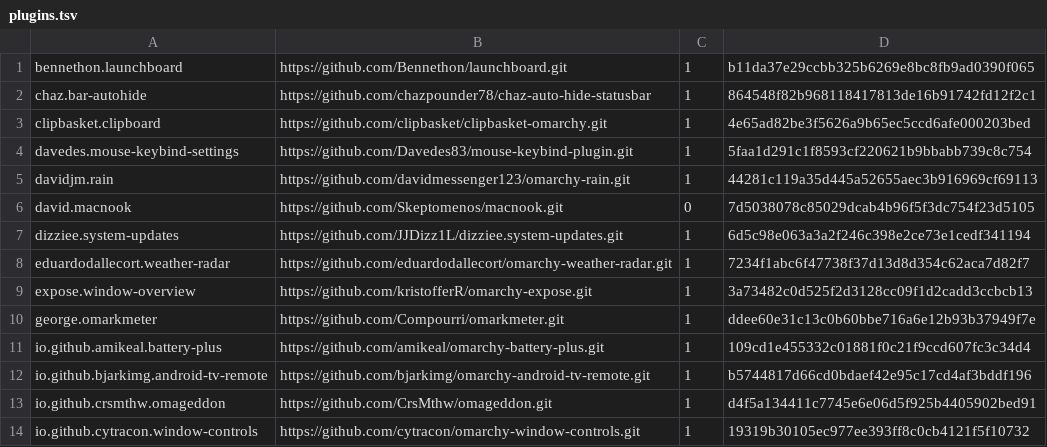
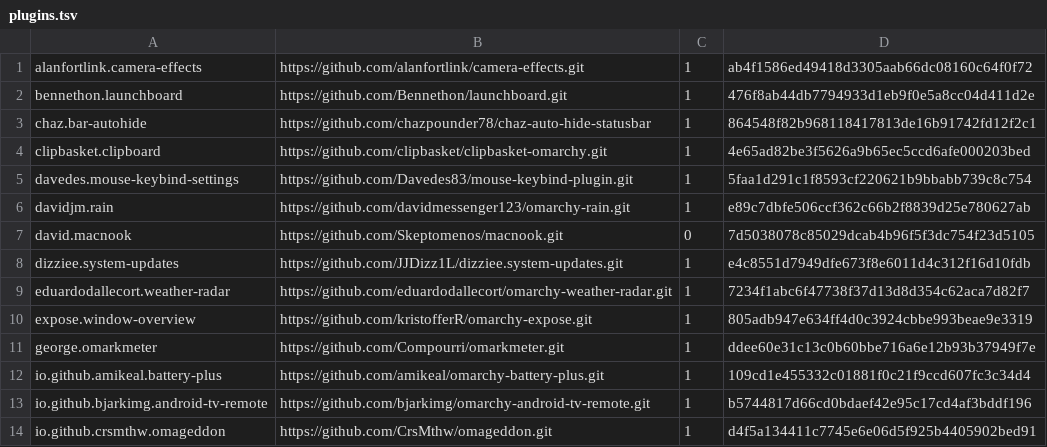
Before and after one commit to samiulislam16/my-omarchy-vault, a TSV file: plugins/plugins.tsv, drawn as a sheet; only a part is shown; the shorter side is filled out with more unchanged rows; the diff covers the shown part only.

```diff
--- a/plugins/plugins.tsv
+++ b/plugins/plugins.tsv
@@ -1,2 +1,3 @@
-bennethon.launchboard	https://github.com/Bennethon/launchboard.git	1	b11da37e29ccbb325b6269e8bc8fb9ad0390f065
+alanfortlink.camera-effects	https://github.com/alanfortlink/camera-effects.git	1	ab4f1586ed49418d3305aab66dc08160c64f0f72
+bennethon.launchboard	https://github.com/Bennethon/launchboard.git	1	476f8ab44db7794933d1eb9f0e5a8cc04d411d2e
 chaz.bar-autohide	https://github.com/chazpounder78/chaz-auto-hide-statusbar	1	864548f82b968118417813de16b91742fd12f2c1
@@ -4,7 +5,7 @@ clipbasket.clipboard	https://github.com/clipbasket/clipbasket-omarchy.git	1	4e65
 davedes.mouse-keybind-settings	https://github.com/Davedes83/mouse-keybind-plugin.git	1	5faa1d291c1f8593cf220621b9bbabb739c8c754
-davidjm.rain	https://github.com/davidmessenger123/omarchy-rain.git	1	44281c119a35d445a52655aec3b916969cf69113
+davidjm.rain	https://github.com/davidmessenger123/omarchy-rain.git	1	e89c7dbfe506ccf362c66b2f8839d25e780627ab
 david.macnook	https://github.com/Skeptomenos/macnook.git	0	7d5038078c85029dcab4b96f5f3dc754f23d5105
-dizziee.system-updates	https://github.com/JJDizz1L/dizziee.system-updates.git	1	6d5c98e063a3a2f246c398e2ce73e1cedf341194
+dizziee.system-updates	https://github.com/JJDizz1L/dizziee.system-updates.git	1	e4c8551d7949dfe673f8e6011d4c312f16d10fdb
 eduardodallecort.weather-radar	https://github.com/eduardodallecort/omarchy-weather-radar.git	1	7234f1abc6f47738f37d13d8d354c62aca7d82f7
-expose.window-overview	https://github.com/kristofferR/omarchy-expose.git	1	3a73482c0d525f2d3128cc09f1d2cadd3ccbcb13
+expose.window-overview	https://github.com/kristofferR/omarchy-expose.git	1	805adb947e634ff4d0c3924cbbe993beae9e3319
 george.omarkmeter	https://github.com/Compourri/omarkmeter.git	1	ddee60e31c13c0b60bbe716a6e12b93b37949f7e
```
Also changed, not shown: 2 added rows and 7 edited cells elsewhere in this file, 5 other files.
